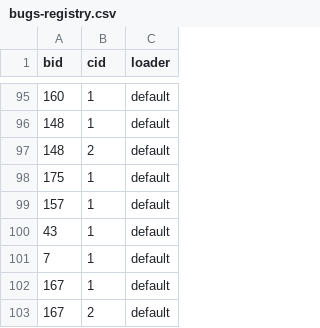
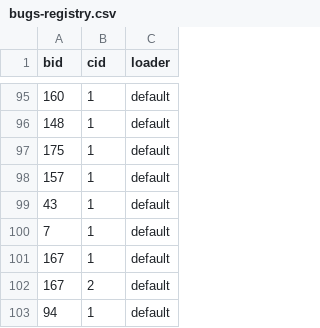
Before and after one commit to universetraveller/CatenaD4J, a CSV file: projects/Closure/bugs-registry.csv, drawn as a sheet; only a part is shown, gaps mark what is left out; the shorter side is filled out with more unchanged rows.

Commit message:
delete Closure_148_2

```diff
--- a/projects/Closure/bugs-registry.csv
+++ b/projects/Closure/bugs-registry.csv
@@ -96,3 +96,2 @@ bid,cid,loader
 148,1,default
-148,2,default
 175,1,default
```
Also changed, not shown: 4 other files.
